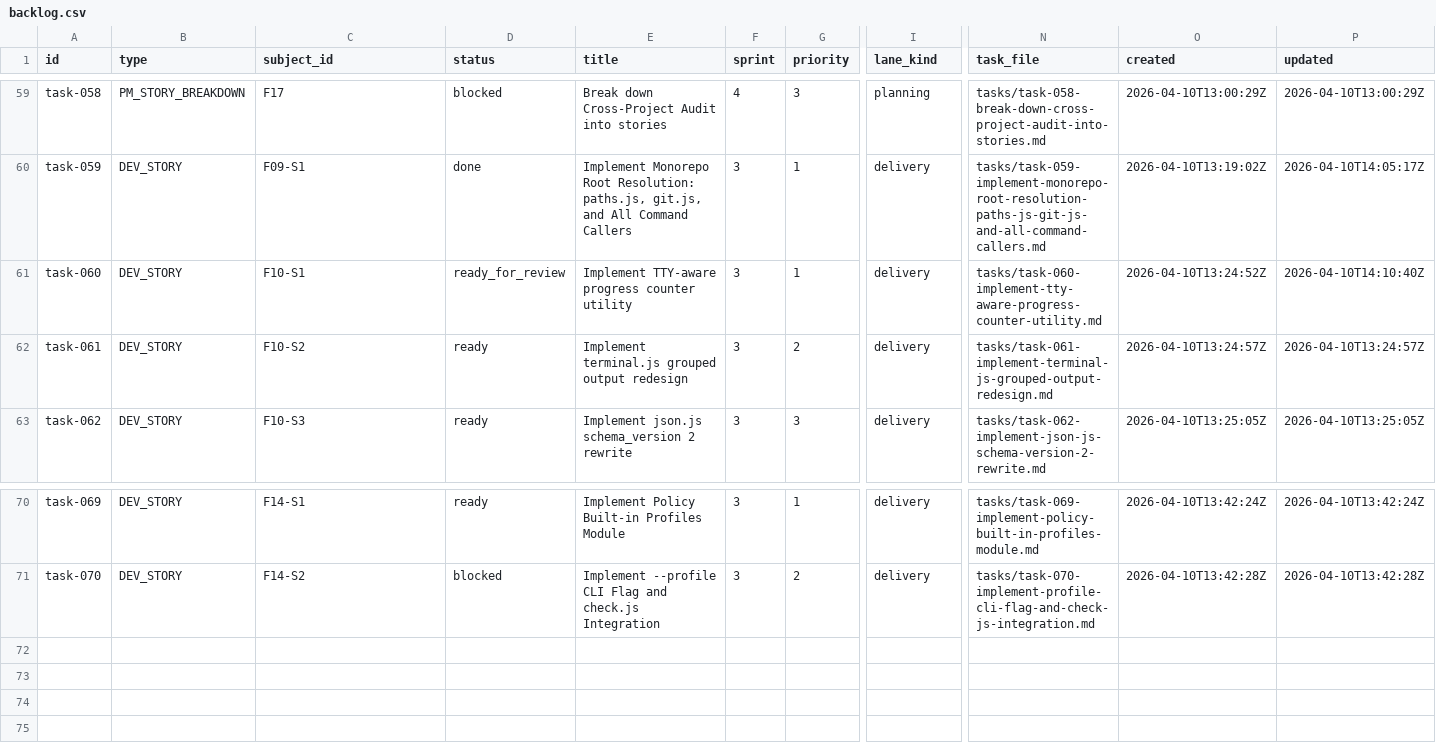
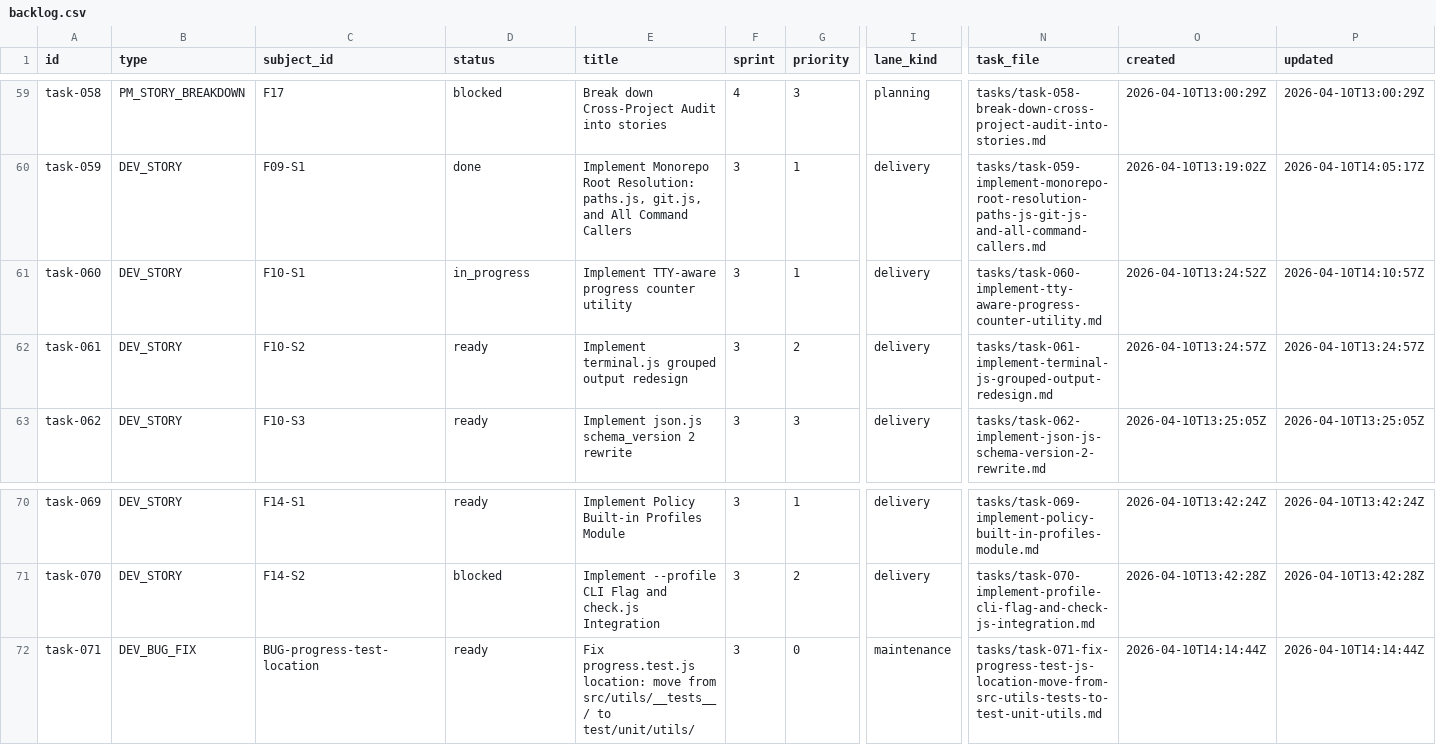
Before and after one commit to tayyabt/trustlock, a CSV file: tasks/backlog.csv, drawn as a sheet; only a part is shown, gaps mark what is left out; rows hold the shown columns only; the diff names each change by its address in the sheet, - before the commit and + after, or states it on an @@ line.

Commit message:
task-060: record control-plane updates

```diff
--- a/tasks/backlog.csv
+++ b/tasks/backlog.csv
-D61 (status): ready_for_review
+D61 (status): in_progress
-P61 (updated): 2026-04-10T14:10:40Z
+P61 (updated): 2026-04-10T14:10:57Z
+row 72: task-071 | DEV_BUG_FIX | BUG-progress-test-location | ready | Fix progress.test.js location: move from src/utils/__tests__/ to test/unit/utils/ | 3 | 0 | maintenance | tasks/task-071-fix-progress-test-js-location-move-from-src-utils-tests-to-test-unit-utils.md | 2026-04-10T14:14:44Z | 2026-04-10T14:14:44Z
```
Also changed, not shown: 2 other files.
